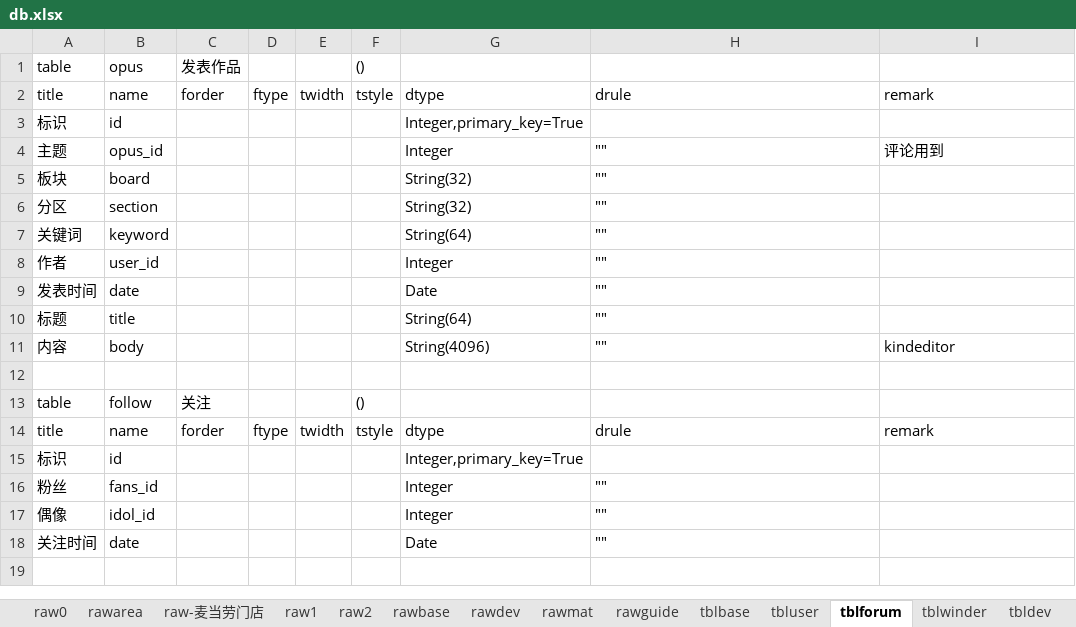
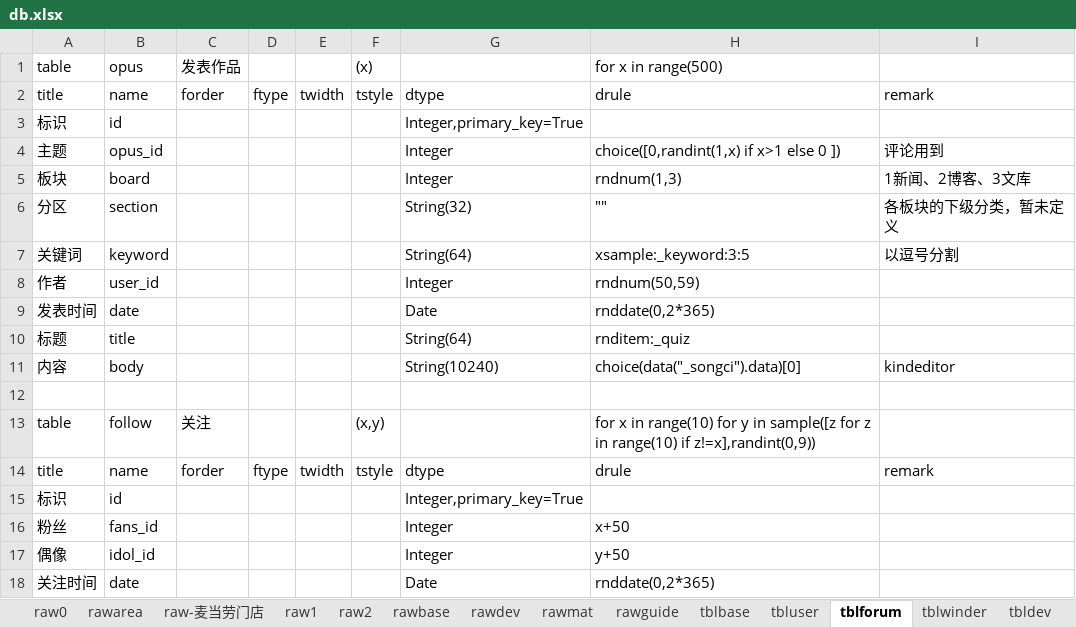
Before and after one commit to dlhai/pecker2, an Excel workbook: db/db.xlsx, sheet tblforum, drawn as a sheet; values as stored, in another font and other column widths than the file's, no borders; the diff names each change by its address in the sheet, - before the commit and + after, or states it on an @@ line.

```diff
--- a/db/db.xlsx (sheet tblforum)
+++ b/db/db.xlsx (sheet tblforum)
-F1: ()
+F1: (x)
-H1: (empty)
+H1: for x in range(500)
-H4: ""
+H4: choice([0,randint(1,x) if x>1 else 0 ])
-G5: String(32)
+G5: Integer
-H5: ""
+H5: rndnum(1,3)
-I5: (empty)
+I5: 1新闻、2博客、3文库
-I6: (empty)
+I6: 各板块的下级分类，暂未定义
-H7: ""
+H7: xsample:_keyword:3:5
-I7: (empty)
+I7: 以逗号分割
-H8: ""
+H8: rndnum(50,59)
-H9: ""
+H9: rnddate(0,2*365)
-H10: ""
+H10: rnditem:_quiz
-G11: String(4096)
+G11: String(10240)
-H11: ""
+H11: choice(data("_songci").data)[0]
-F13: ()
+F13: (x,y)
-H13: (empty)
+H13: for x in range(10) for y in sample([z for z in range(10) if z!=x],randint(0,9))
-H16: ""
+H16: x+50
-H17: ""
+H17: y+50
-H18: ""
+H18: rnddate(0,2*365)
```
Also changed, not shown: sheet raw2, sheet rawbase, sheet tblguide, 53 other files.
